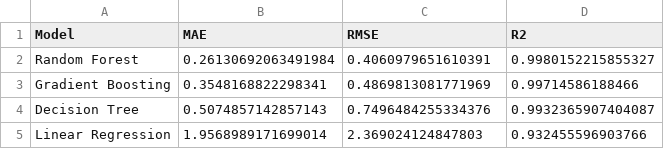
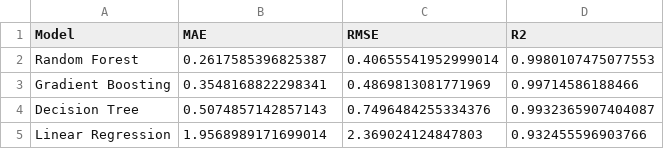
Before and after one commit to dakshatam21/NetHeal, a CSV file: netheal-backend/models/model_comparison.csv, drawn as a sheet.

```diff
--- a/netheal-backend/models/model_comparison.csv
+++ b/netheal-backend/models/model_comparison.csv
@@ -1,3 +1,3 @@
 Model,MAE,RMSE,R2
-Random Forest,0.26130692063491984,0.4060979651610391,0.9980152215855327
+Random Forest,0.2617585396825387,0.40655541952999014,0.9980107475077553
 Gradient Boosting,0.3548168822298341,0.4869813081771969,0.99714586188466
```
Also changed, not shown: 4 other files.
